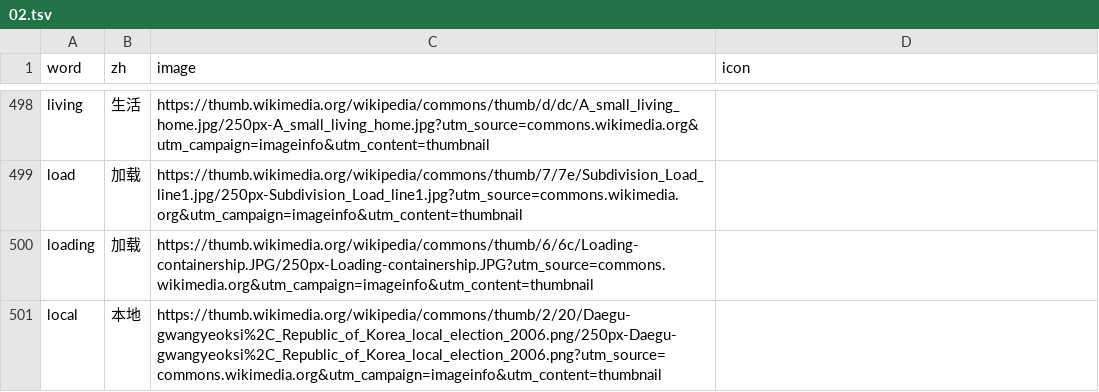
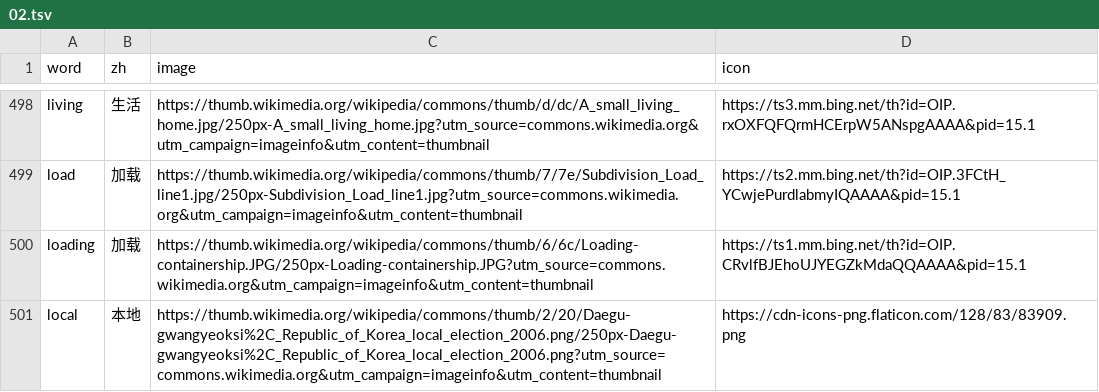
Before and after one commit to n3wang/learn-programming, a TSV file: src/components/interactive/typingCopy/word-images/02.tsv, drawn as a sheet; only a part is shown, gaps mark what is left out; the diff covers the shown part only; the diff names each change by its address in the sheet, - before the commit and + after, or states it on an @@ line.

```diff
--- a/src/components/interactive/typingCopy/word-images/02.tsv
+++ b/src/components/interactive/typingCopy/word-images/02.tsv
-D498 (icon): (empty)
+D498 (icon): https://ts3.mm.bing.net/th?id=OIP.rxOXFQFQrmHCErpW5ANspgAAAA&pid=15.1
-D499 (icon): (empty)
+D499 (icon): https://ts2.mm.bing.net/th?id=OIP.3FCtH_YCwjePurdlabmyIQAAAA&pid=15.1
-D500 (icon): (empty)
+D500 (icon): https://ts1.mm.bing.net/th?id=OIP.CRvlfBJEhoUJYEGZkMdaQQAAAA&pid=15.1
-D501 (icon): (empty)
+D501 (icon): https://cdn-icons-png.flaticon.com/128/83/83909.png
```
Also changed, not shown: 27 edited cells elsewhere in this file, 10 other files.
